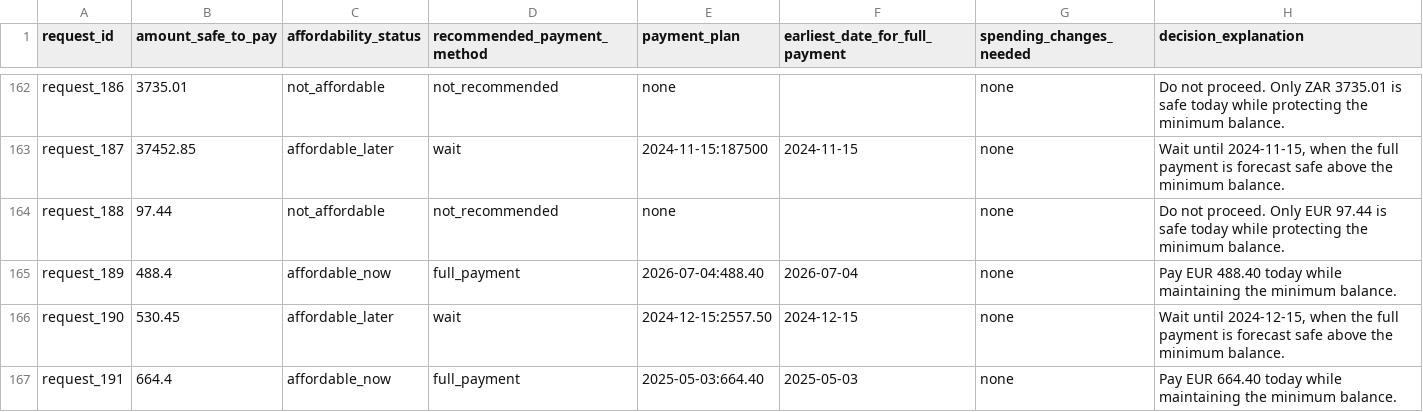
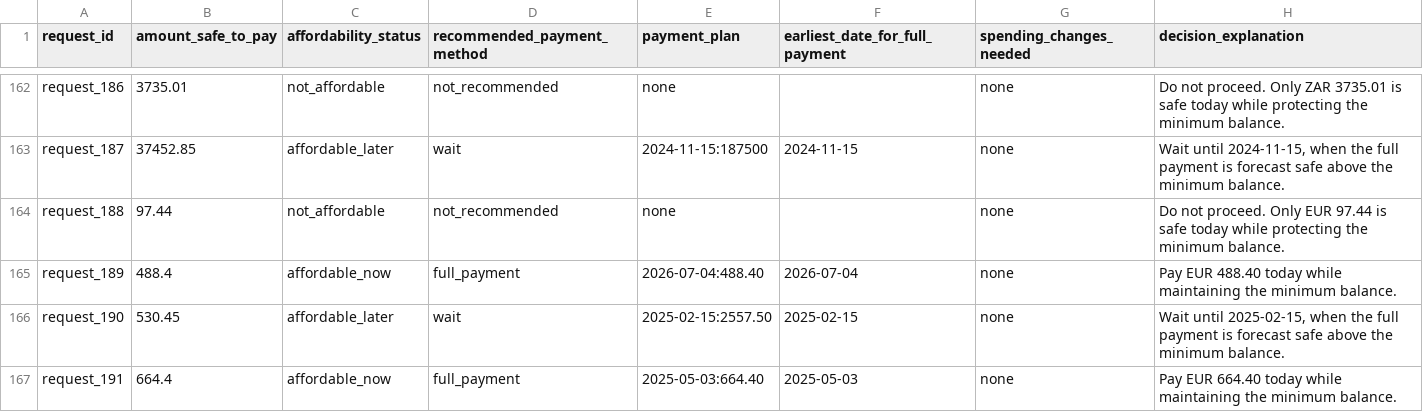
Before and after one commit to Rerishabh/hackerrank-orchestrate-september-2026-buy-or-wait, a CSV file: output.csv, drawn as a sheet; only a part is shown, gaps mark what is left out; the diff covers the shown part only.

```diff
--- a/output.csv
+++ b/output.csv
@@ -165,3 +165,3 @@ request_188,97.44,not_affordable,not_recommended,none,,none,Do not proceed. Only
 request_189,488.4,affordable_now,full_payment,2026-07-04:488.40,2026-07-04,none,Pay EUR 488.40 today while maintaining the minimum balance.
-request_190,530.45,affordable_later,wait,2024-12-15:2557.50,2024-12-15,none,"Wait until 2024-12-15, when the full payment is forecast safe above the minimum balance."
+request_190,530.45,affordable_later,wait,2025-02-15:2557.50,2025-02-15,none,"Wait until 2025-02-15, when the full payment is forecast safe above the minimum balance."
 request_191,664.4,affordable_now,full_payment,2025-05-03:664.40,2025-05-03,none,Pay EUR 664.40 today while maintaining the minimum balance.
```
Also changed, not shown: 21 edited cells elsewhere in this file, 2 other files.
